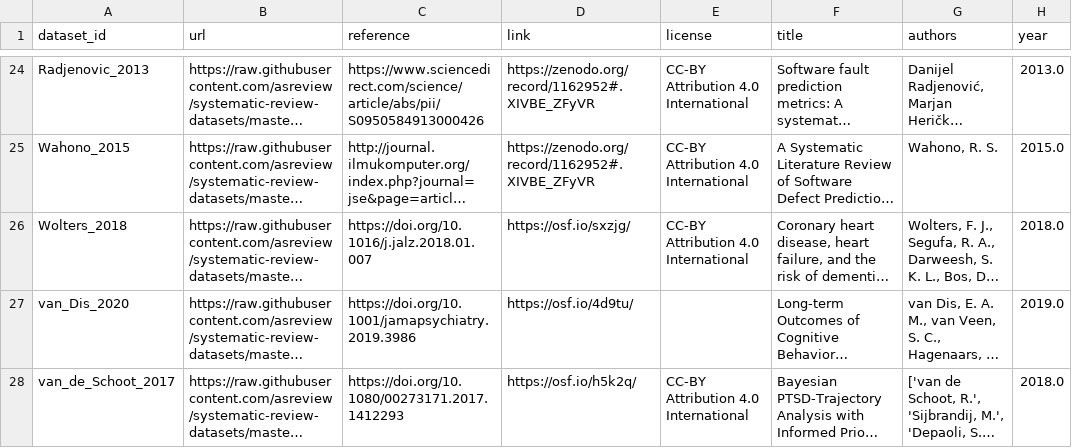
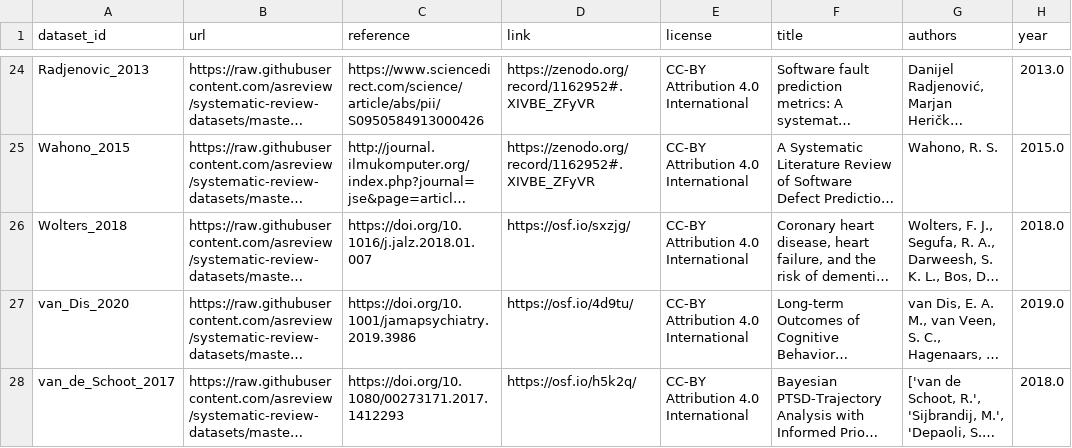
Before and after one commit to asreview/synergy-dataset, a CSV file: index.csv, drawn as a sheet; only a part is shown, gaps mark what is left out; long unchanged cells end in …; the diff names each change by its address in the sheet, - before the commit and + after, or states it on an @@ line.

```diff
--- a/index.csv
+++ b/index.csv
-E27 (license): (empty)
+E27 (license): CC-BY Attribution 4.0 International
```
Also changed, not shown: 2 other files.
